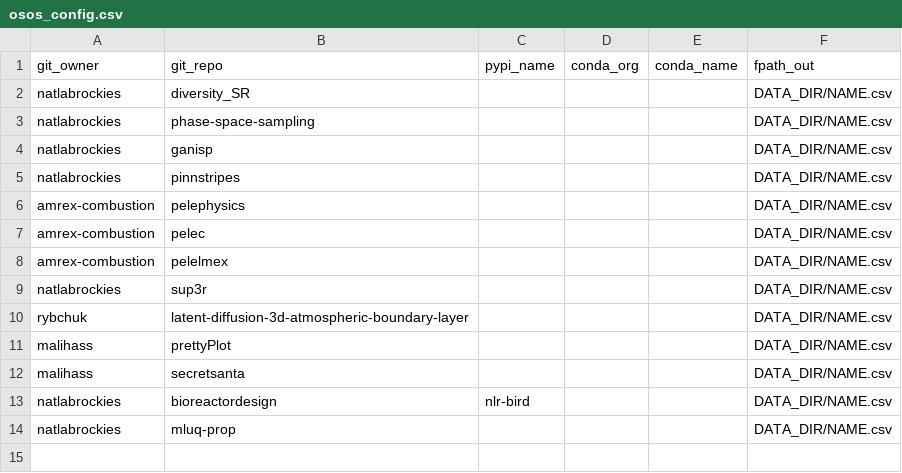
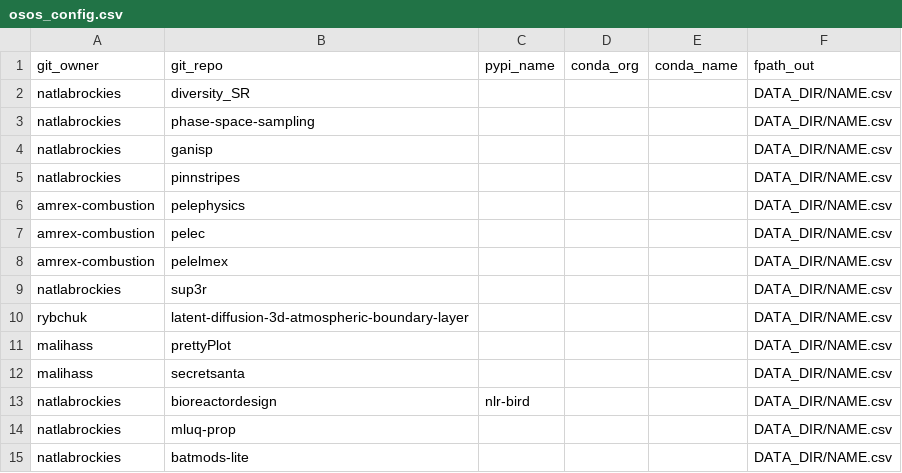
Before and after one commit to malihass/osos, a CSV file: osos_config.csv, drawn as a sheet; the diff names each change by its address in the sheet, - before the commit and + after, or states it on an @@ line.

Commit message:
Add 'batmods-lite' entry to osos_config.csv
Added a new entry for 'batmods-lite' to the osos_config.csv file.

```diff
--- a/osos_config.csv
+++ b/osos_config.csv
+row 15: natlabrockies | batmods-lite |  |  |  | DATA_DIR/NAME.csv
```
